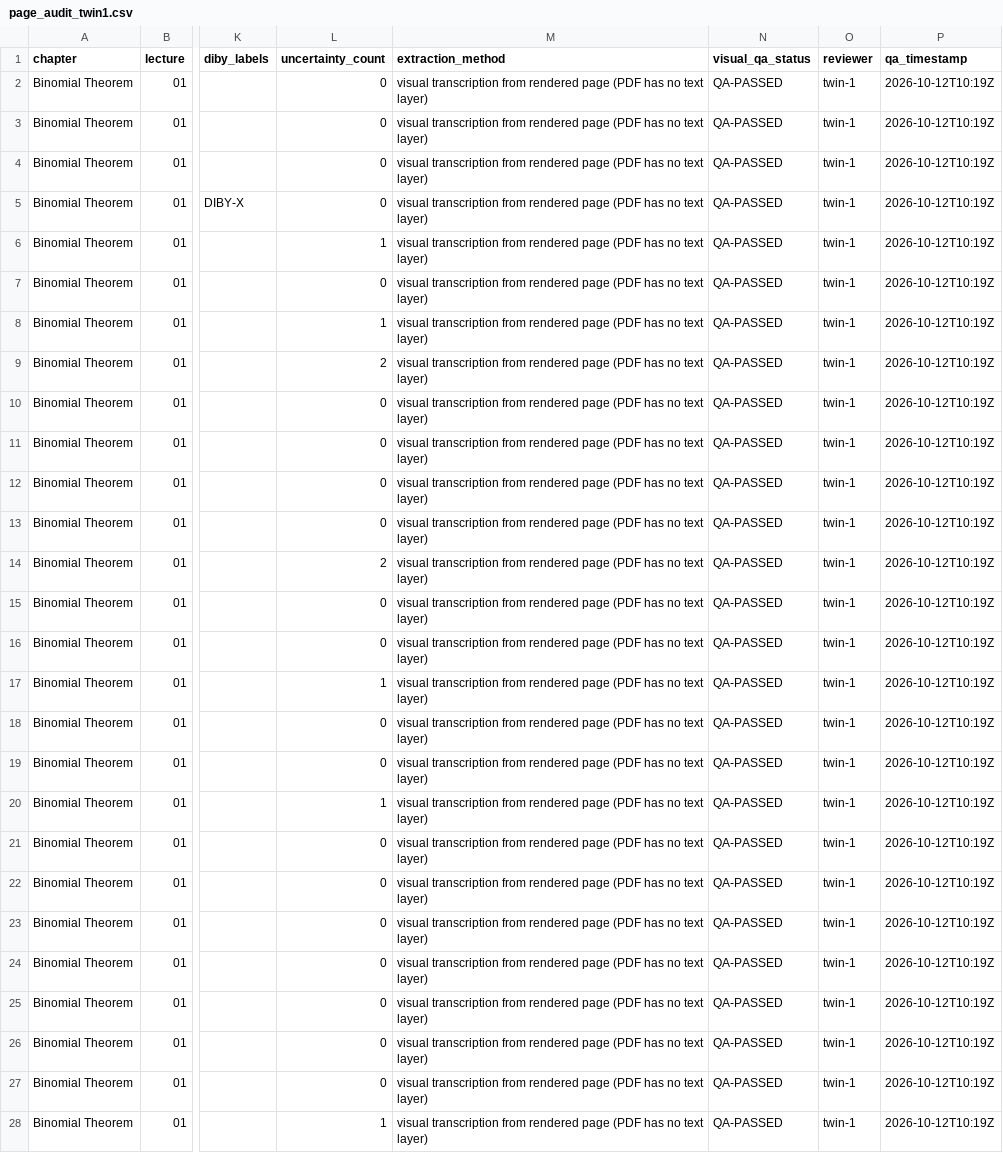
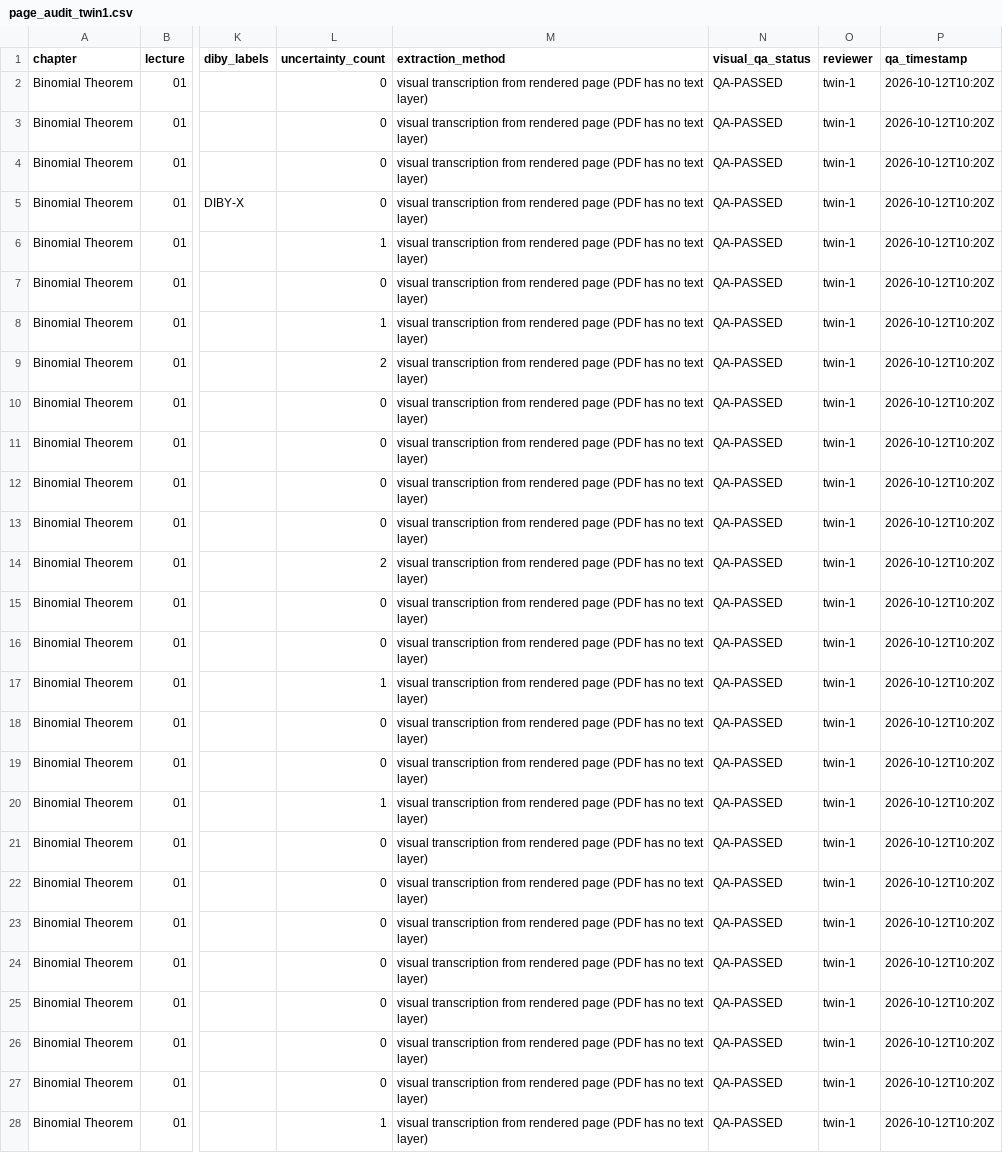
Before and after one commit to jatinvermaherein-jpg/ocr, a CSV file: deliverables/twin-1/page-audit/page_audit_twin1.csv, drawn as a sheet; only a part is shown, gaps mark what is left out; the diff covers the shown part only; the diff names each change by its address in the sheet, - before the commit and + after, or states it on an @@ line.

```diff
--- a/deliverables/twin-1/page-audit/page_audit_twin1.csv
+++ b/deliverables/twin-1/page-audit/page_audit_twin1.csv
-P2:P28 (qa_timestamp): 2026-10-12T10:19Z
+P2:P28 (qa_timestamp): 2026-10-12T10:20Z
```
Also changed, not shown: 106 edited cells elsewhere in this file, 3 other files.
